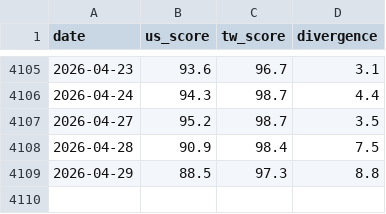
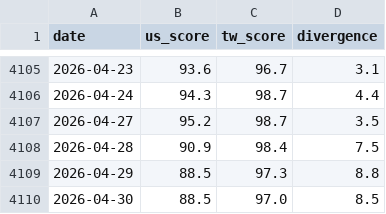
Before and after one commit to cbosiang/moodring, a CSV file: data/historical_scores.csv, drawn as a sheet; only a part is shown, gaps mark what is left out.

```diff
--- a/data/historical_scores.csv
+++ b/data/historical_scores.csv
@@ -4109 +4109,2 @@ date,us_score,tw_score,divergence
 2026-04-29,88.5,97.3,8.8
+2026-04-30,88.5,97.0,8.5
```
Also changed, not shown: docs/data/historical_scores.csv, 15 other files.
